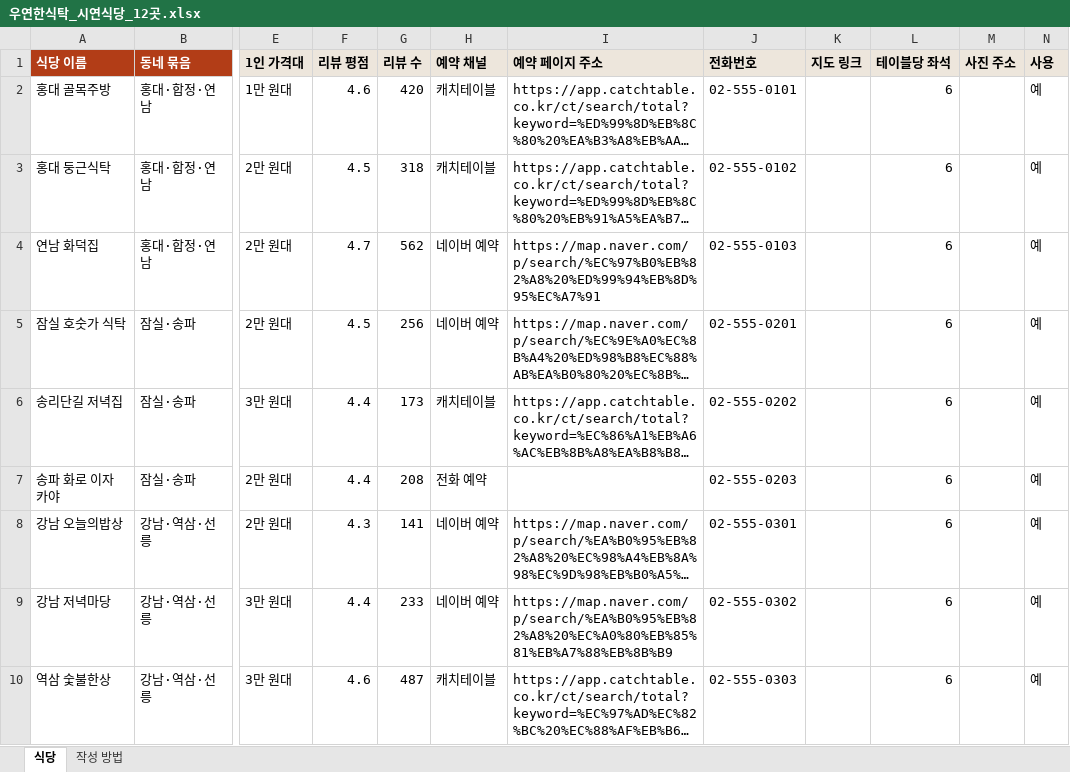
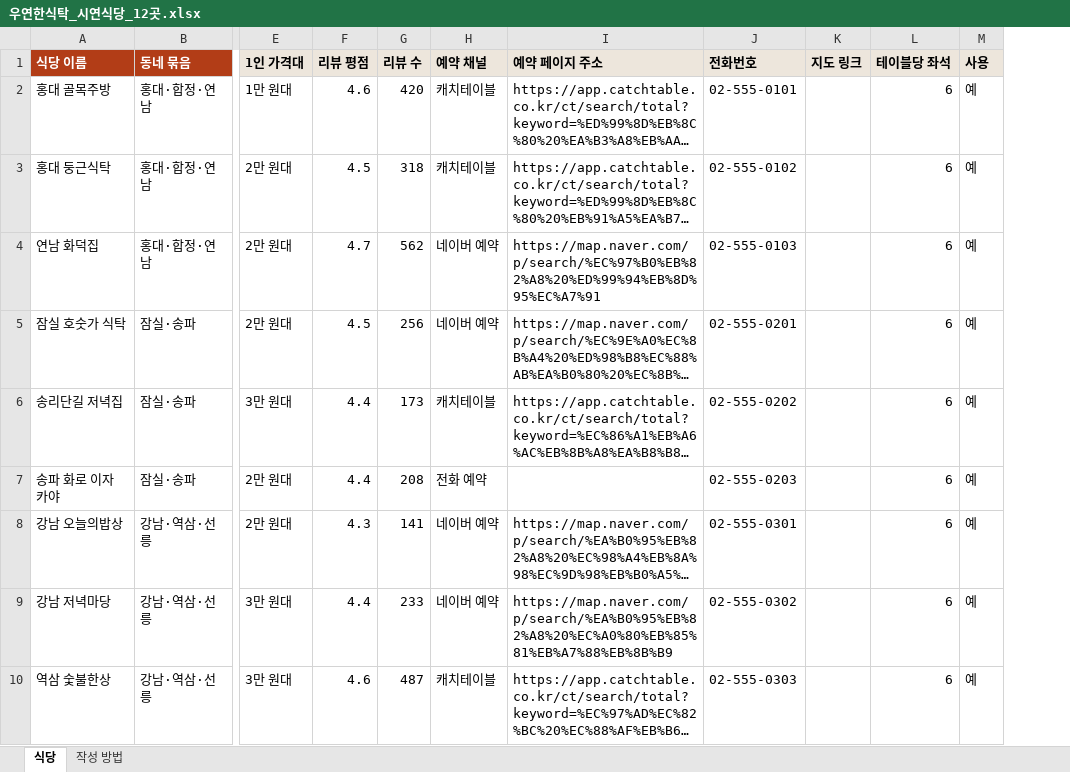
Before and after one commit to dudejrtjdrp/wooyeon-table, an Excel workbook: demo/venues/우연한식탁_시연식당_12곳.xlsx, sheet 식당, drawn as a sheet; only a part is shown, gaps mark what is left out; long unchanged cells end in …; values as stored, in another font and other column widths than the file's, no borders; the diff names each change by its address in the sheet, - before the commit and + after, or states it on an @@ line.

```diff
--- a/demo/venues/우연한식탁_시연식당_12곳.xlsx (sheet 식당)
+++ b/demo/venues/우연한식탁_시연식당_12곳.xlsx (sheet 식당)
-column M (사진 주소), empty
```
Also changed, not shown: sheet 작성 방법, 11 other files.
